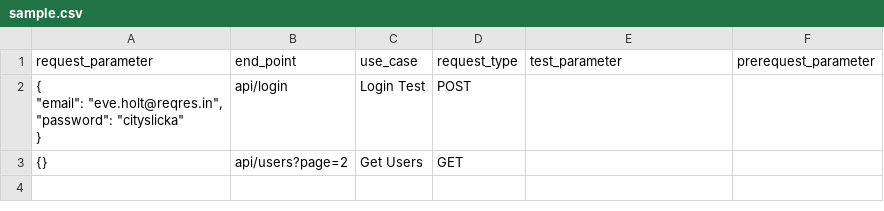
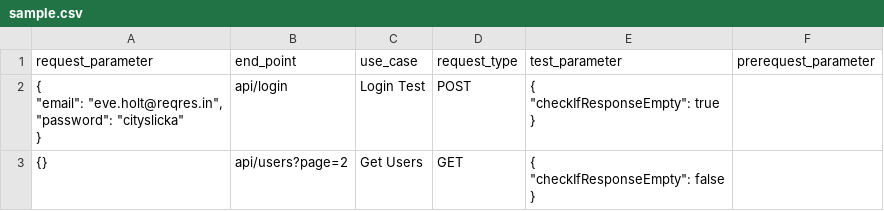
Before and after one commit to voidrlm/Postman-Automation-Using-CSV, a CSV file: sample.csv, drawn as a sheet.

Commit message:
Updated sample csv

```diff
--- a/sample.csv
+++ b/sample.csv
@@ -1,6 +1,10 @@
 request_parameter,end_point,use_case,request_type, test_parameter,prerequest_parameter
-"{
-    ""email"": ""eve.holt@reqres.in"",
-    ""password"": ""cityslicka""
-}",api/login,Login Test,POST,,
-{},api/users?page=2,Get Users,GET,,
+"{
+    ""email"": ""eve.holt@reqres.in"",
+    ""password"": ""cityslicka""
+}",api/login,Login Test,POST,"{
+    ""checkIfResponseEmpty"": true
+}",
+{},api/users?page=2,Get Users,GET,"{
+    ""checkIfResponseEmpty"": false
+}",
```
